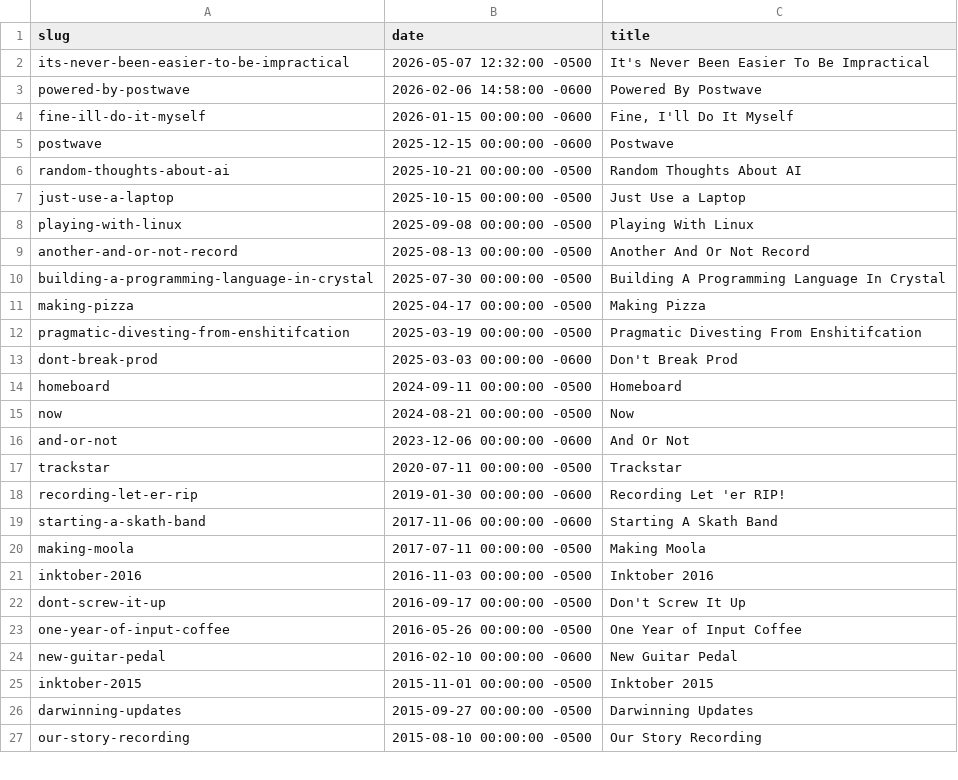
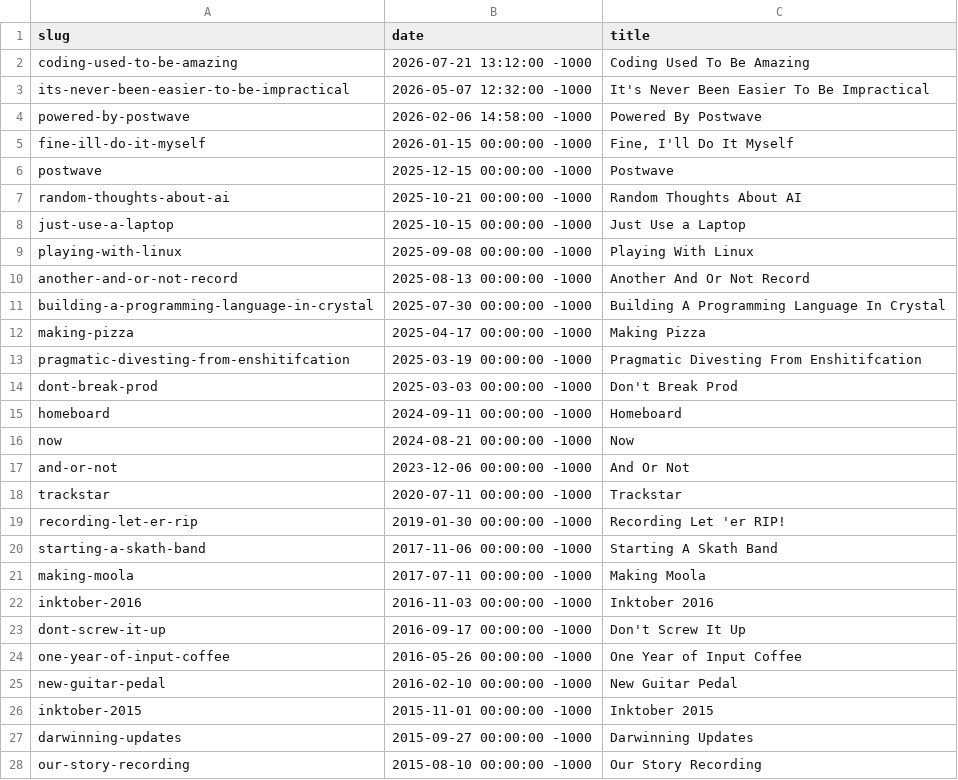
Before and after one commit to dorkrawk/new_dinosaurseateverybody_site, a CSV file: _posts/meta/index.csv, drawn as a sheet; only a part is shown; the diff covers the shown part only.

Commit message:
coding amazing blog post

```diff
--- a/_posts/meta/index.csv
+++ b/_posts/meta/index.csv
@@ -1,27 +1,28 @@
 slug,date,title
-its-never-been-easier-to-be-impractical,2026-05-07 12:32:00 -0500,It's Never Been Easier To Be Impractical
-powered-by-postwave,2026-02-06 14:58:00 -0600,Powered By Postwave
-fine-ill-do-it-myself,2026-01-15 00:00:00 -0600,"Fine, I'll Do It Myself"
-postwave,2025-12-15 00:00:00 -0600,Postwave
-random-thoughts-about-ai,2025-10-21 00:00:00 -0500,Random Thoughts About AI
-just-use-a-laptop,2025-10-15 00:00:00 -0500,Just Use a Laptop
-playing-with-linux,2025-09-08 00:00:00 -0500,Playing With Linux
-another-and-or-not-record,2025-08-13 00:00:00 -0500,Another And Or Not Record
-building-a-programming-language-in-crystal,2025-07-30 00:00:00 -0500,Building A Programming Language In Crystal
-making-pizza,2025-04-17 00:00:00 -0500,Making Pizza
-pragmatic-divesting-from-enshitifcation,2025-03-19 00:00:00 -0500,Pragmatic Divesting From Enshitifcation
-dont-break-prod,2025-03-03 00:00:00 -0600,Don't Break Prod
-homeboard,2024-09-11 00:00:00 -0500,Homeboard
-now,2024-08-21 00:00:00 -0500,Now
-and-or-not,2023-12-06 00:00:00 -0600,And Or Not
-trackstar,2020-07-11 00:00:00 -0500,Trackstar
-recording-let-er-rip,2019-01-30 00:00:00 -0600,Recording Let 'er RIP!
-starting-a-skath-band,2017-11-06 00:00:00 -0600,Starting A Skath Band
-making-moola,2017-07-11 00:00:00 -0500,Making Moola
-inktober-2016,2016-11-03 00:00:00 -0500,Inktober 2016
-dont-screw-it-up,2016-09-17 00:00:00 -0500,Don't Screw It Up
-one-year-of-input-coffee,2016-05-26 00:00:00 -0500,One Year of Input Coffee
-new-guitar-pedal,2016-02-10 00:00:00 -0600,New Guitar Pedal
-inktober-2015,2015-11-01 00:00:00 -0500,Inktober 2015
-darwinning-updates,2015-09-27 00:00:00 -0500,Darwinning Updates
-our-story-recording,2015-08-10 00:00:00 -0500,Our Story Recording
+coding-used-to-be-amazing,2026-07-21 13:12:00 -1000,Coding Used To Be Amazing
+its-never-been-easier-to-be-impractical,2026-05-07 12:32:00 -1000,It's Never Been Easier To Be Impractical
+powered-by-postwave,2026-02-06 14:58:00 -1000,Powered By Postwave
+fine-ill-do-it-myself,2026-01-15 00:00:00 -1000,"Fine, I'll Do It Myself"
+postwave,2025-12-15 00:00:00 -1000,Postwave
+random-thoughts-about-ai,2025-10-21 00:00:00 -1000,Random Thoughts About AI
+just-use-a-laptop,2025-10-15 00:00:00 -1000,Just Use a Laptop
+playing-with-linux,2025-09-08 00:00:00 -1000,Playing With Linux
+another-and-or-not-record,2025-08-13 00:00:00 -1000,Another And Or Not Record
+building-a-programming-language-in-crystal,2025-07-30 00:00:00 -1000,Building A Programming Language In Crystal
+making-pizza,2025-04-17 00:00:00 -1000,Making Pizza
+pragmatic-divesting-from-enshitifcation,2025-03-19 00:00:00 -1000,Pragmatic Divesting From Enshitifcation
+dont-break-prod,2025-03-03 00:00:00 -1000,Don't Break Prod
+homeboard,2024-09-11 00:00:00 -1000,Homeboard
+now,2024-08-21 00:00:00 -1000,Now
+and-or-not,2023-12-06 00:00:00 -1000,And Or Not
+trackstar,2020-07-11 00:00:00 -1000,Trackstar
+recording-let-er-rip,2019-01-30 00:00:00 -1000,Recording Let 'er RIP!
+starting-a-skath-band,2017-11-06 00:00:00 -1000,Starting A Skath Band
+making-moola,2017-07-11 00:00:00 -1000,Making Moola
+inktober-2016,2016-11-03 00:00:00 -1000,Inktober 2016
+dont-screw-it-up,2016-09-17 00:00:00 -1000,Don't Screw It Up
+one-year-of-input-coffee,2016-05-26 00:00:00 -1000,One Year of Input Coffee
+new-guitar-pedal,2016-02-10 00:00:00 -1000,New Guitar Pedal
+inktober-2015,2015-11-01 00:00:00 -1000,Inktober 2015
+darwinning-updates,2015-09-27 00:00:00 -1000,Darwinning Updates
+our-story-recording,2015-08-10 00:00:00 -1000,Our Story Recording
```
Also changed, not shown: 48 edited cells elsewhere in this file, 3 other files.
